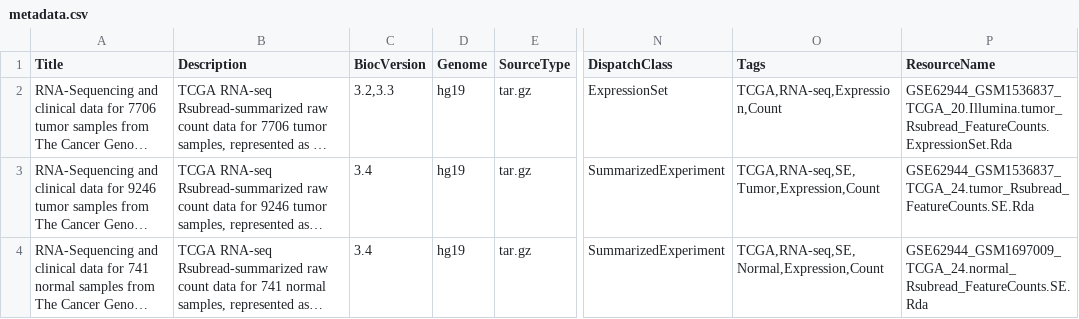
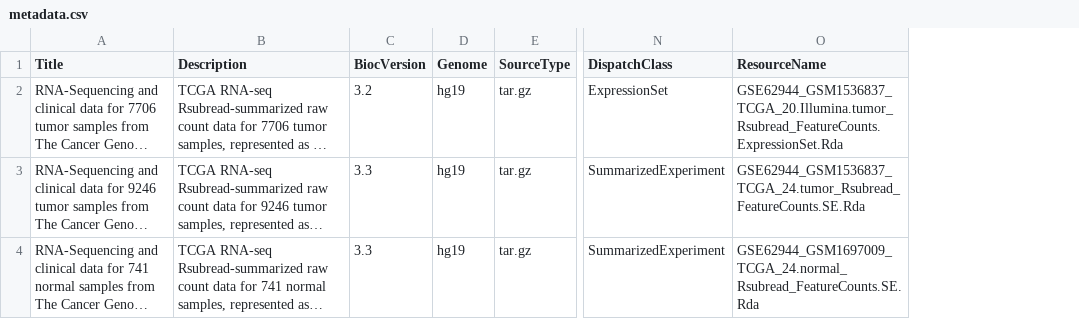
Before and after one commit to Bioconductor/GSE62944, a CSV file: inst/extdata/metadata.csv, drawn as a sheet; only a part is shown, gaps mark what is left out; long unchanged cells end in …; the diff names each change by its address in the sheet, - before the commit and + after, or states it on an @@ line.

Commit message:
modify BiocVersion and Tags in make-metadata.R
git-svn-id: file:///home/git/bioc-data.hedgehog.fhcrc.org/trunk/experiment/pkgs/GSE62944@3826 db2202da-8704-0410-b924-b125b3cd84ef

```diff
--- a/inst/extdata/metadata.csv
+++ b/inst/extdata/metadata.csv
-column O (Tags), rows 2-4: TCGA,RNA-seq,Expression,Count | TCGA,RNA-seq,SE,Tumor,Expression,Count | TCGA,RNA-seq,SE,Normal,Expression,Count
-C2 (BiocVersion): 3.2,3.3
+C2 (BiocVersion): 3.2
-C3:C4 (BiocVersion): 3.4
+C3:C4 (BiocVersion): 3.3
```
Also changed, not shown: 3 other files.
